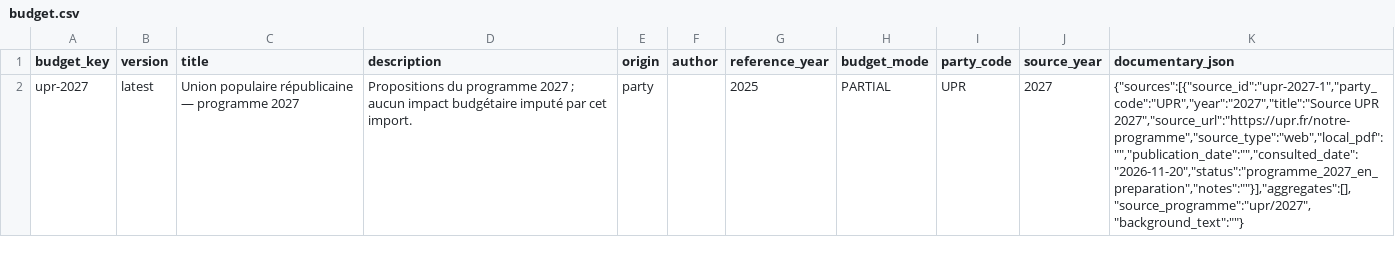
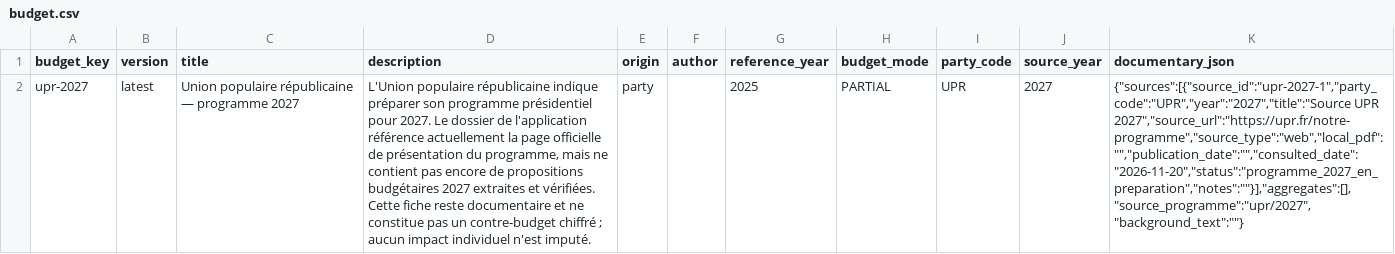
Before and after one commit to dsissoko/france-budget, a CSV file: data/programmes/upr/2027/budget.csv, drawn as a sheet; the diff names each change by its address in the sheet, - before the commit and + after, or states it on an @@ line.

Commit message:
docs(data): explain limited upr/2027 documentary coverage (#156)

```diff
--- a/data/programmes/upr/2027/budget.csv
+++ b/data/programmes/upr/2027/budget.csv
-D2 (description): Propositions du programme 2027 ; aucun impact budgétaire imputé par cet import.
+D2 (description): L'Union populaire républicaine indique préparer son programme présidentiel pour 2027. Le dossier de l'application référence actuellement la page officielle de présentation du programme, mais ne contient pas encore de propositions budgétaires 2027 extraites et vérifiées. Cette fiche reste documentaire et ne constitue pas un contre-budget chiffré ; aucun impact individuel n'est imputé.
```
